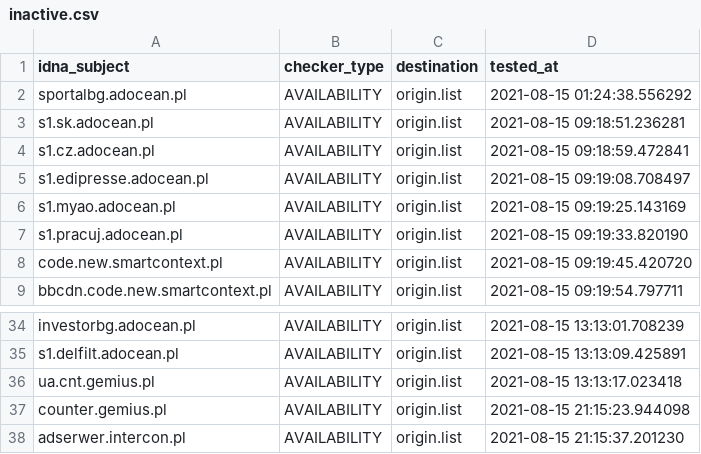
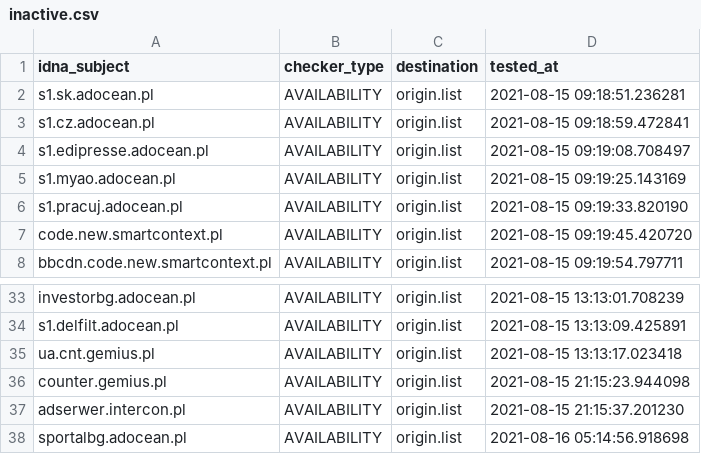
Before and after one commit to dead-hosts/.pl-host-file_git_xxcriticxx, a CSV file: .pyfunceble/inactive.csv, drawn as a sheet; only a part is shown, gaps mark what is left out.

```diff
--- a/.pyfunceble/inactive.csv
+++ b/.pyfunceble/inactive.csv
@@ -1,3 +1,2 @@
 idna_subject,checker_type,destination,tested_at
-sportalbg.adocean.pl,AVAILABILITY,origin.list,2021-08-15 01:24:38.556292
 s1.sk.adocean.pl,AVAILABILITY,origin.list,2021-08-15 09:18:51.236281
@@ -38 +37,2 @@ counter.gemius.pl,AVAILABILITY,origin.list,2021-08-15 21:15:23.944098
 adserwer.intercon.pl,AVAILABILITY,origin.list,2021-08-15 21:15:37.201230
+sportalbg.adocean.pl,AVAILABILITY,origin.list,2021-08-16 05:14:56.918698
```
Also changed, not shown: 13 other files.
